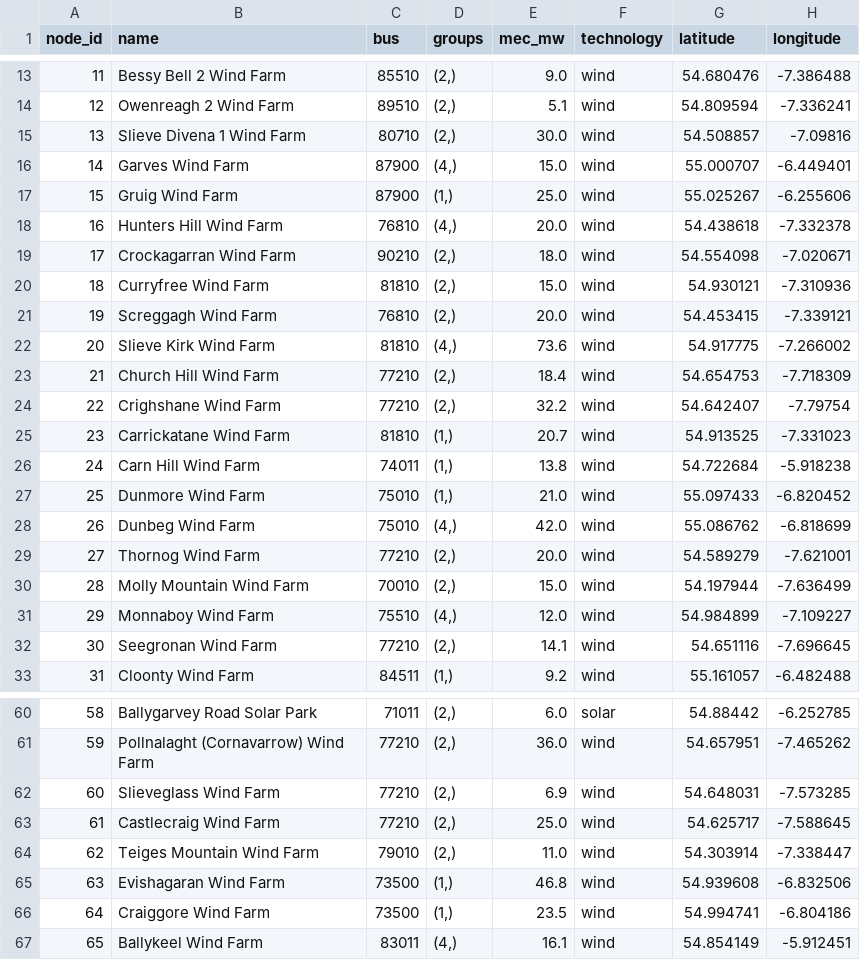
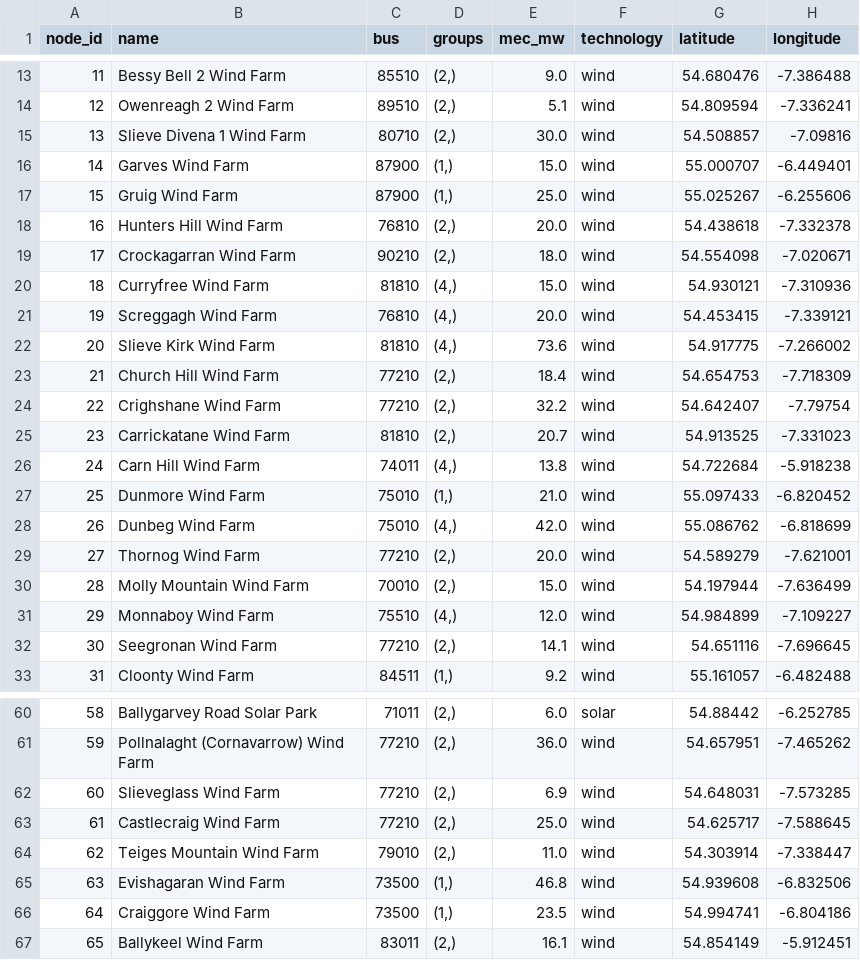
Before and after one commit to ciangregg/EIEG_Hackathon26, a CSV file: NI_Grid_Simulator/outputs/optimised_constraint_groups.csv, drawn as a sheet; only a part is shown, gaps mark what is left out; the diff covers the shown part only.

```diff
--- a/NI_Grid_Simulator/outputs/optimised_constraint_groups.csv
+++ b/NI_Grid_Simulator/outputs/optimised_constraint_groups.csv
@@ -15,8 +15,8 @@ node_id,name,bus,groups,mec_mw,technology,latitude,longitude
 13,Slieve Divena 1 Wind Farm,80710,"(2,)",30.0,wind,54.508857,-7.09816
-14,Garves Wind Farm,87900,"(4,)",15.0,wind,55.000707,-6.449401
+14,Garves Wind Farm,87900,"(1,)",15.0,wind,55.000707,-6.449401
 15,Gruig Wind Farm,87900,"(1,)",25.0,wind,55.025267,-6.255606
-16,Hunters Hill Wind Farm,76810,"(4,)",20.0,wind,54.438618,-7.332378
+16,Hunters Hill Wind Farm,76810,"(2,)",20.0,wind,54.438618,-7.332378
 17,Crockagarran Wind Farm,90210,"(2,)",18.0,wind,54.554098,-7.020671
-18,Curryfree Wind Farm,81810,"(2,)",15.0,wind,54.930121,-7.310936
-19,Screggagh Wind Farm,76810,"(2,)",20.0,wind,54.453415,-7.339121
+18,Curryfree Wind Farm,81810,"(4,)",15.0,wind,54.930121,-7.310936
+19,Screggagh Wind Farm,76810,"(4,)",20.0,wind,54.453415,-7.339121
 20,Slieve Kirk Wind Farm,81810,"(4,)",73.6,wind,54.917775,-7.266002
@@ -24,4 +24,4 @@ node_id,name,bus,groups,mec_mw,technology,latitude,longitude
 22,Crighshane Wind Farm,77210,"(2,)",32.2,wind,54.642407,-7.79754
-23,Carrickatane Wind Farm,81810,"(1,)",20.7,wind,54.913525,-7.331023
-24,Carn Hill Wind Farm,74011,"(1,)",13.8,wind,54.722684,-5.918238
+23,Carrickatane Wind Farm,81810,"(2,)",20.7,wind,54.913525,-7.331023
+24,Carn Hill Wind Farm,74011,"(4,)",13.8,wind,54.722684,-5.918238
 25,Dunmore Wind Farm,75010,"(1,)",21.0,wind,55.097433,-6.820452
@@ -66,2 +66,2 @@ node_id,name,bus,groups,mec_mw,technology,latitude,longitude
 64,Craiggore Wind Farm,73500,"(1,)",23.5,wind,54.994741,-6.804186
-65,Ballykeel Wind Farm,83011,"(4,)",16.1,wind,54.854149,-5.912451
+65,Ballykeel Wind Farm,83011,"(2,)",16.1,wind,54.854149,-5.912451
```
Also changed, not shown: 12 edited cells elsewhere in this file, NI_Grid_Simulator/outputs/annealing_history.csv, 1 other file.
